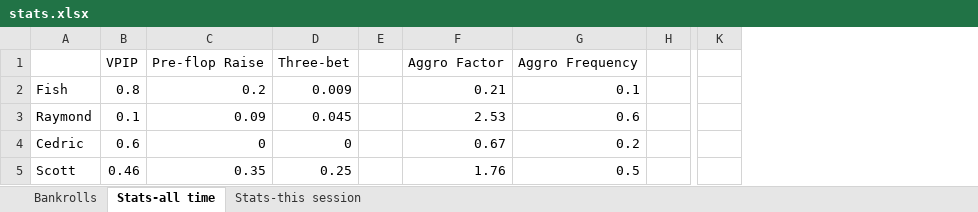
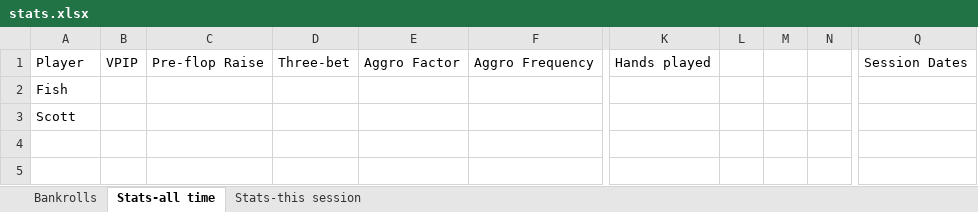
Before and after one commit to ibnerd007/Poker-Stats, an Excel workbook: Outputs/stats.xlsx, sheet Stats-all time, drawn as a sheet; only a part is shown, gaps mark what is left out; values as stored, in another font and other column widths than the file's, no borders; charts and pictures not drawn; removed rows and columns are numbered as before the commit, all else as after; rows hold the shown columns only; the diff covers the shown part only; the diff names each change by its address in the sheet, - before the commit and + after, or states it on an @@ line.

Commit message:
A whole bunch of stuff
Added all-time bankrolls, charts, and other Excel functionality. Data can only be entered once all time. The program will not allow the data to be overwritten.

```diff
--- a/Outputs/stats.xlsx (sheet Stats-all time)
+++ b/Outputs/stats.xlsx (sheet Stats-all time)
-column E, empty
-column H, empty
-column K, empty
+column K, row 1: Hands played
+column L, empty
+column M, empty
+column N, empty
+column Q, row 1: Session Dates
-A1: (empty)
+A1: Player
-B2: 0.8
+B2: (empty)
-C2: 0.2
+C2: (empty)
-D2: 0.009
+D2: (empty)
-E2: 0.21
+E2: (empty)
-F2: 0.1
+F2: (empty)
-row 3: Raymond | 0.1 | 0.09 | 0.045 |  | 2.53 | 0.6
-row 4: Cedric | 0.6 | 0 | 0 |  | 0.67 | 0.2
-B3: 0.46
+B3: (empty)
-C3: 0.35
+C3: (empty)
-D3: 0.25
+D3: (empty)
-E3: 1.76
+E3: (empty)
-F3: 0.5
+F3: (empty)
```
Also changed, not shown: 2 added columns elsewhere in this sheet, sheet Bankrolls, sheet Stats-this session, charts or pictures, 5 other files.
